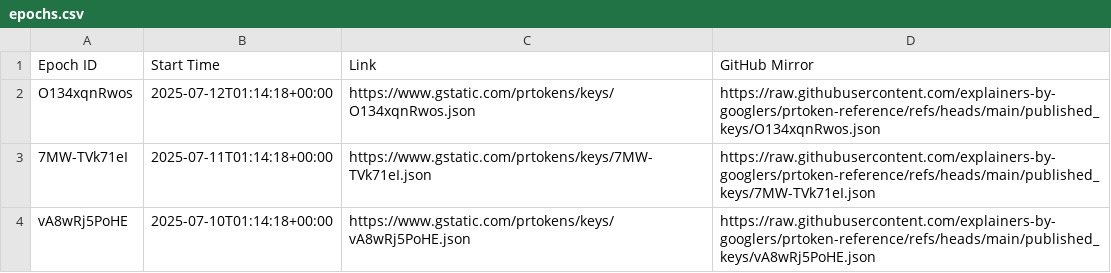
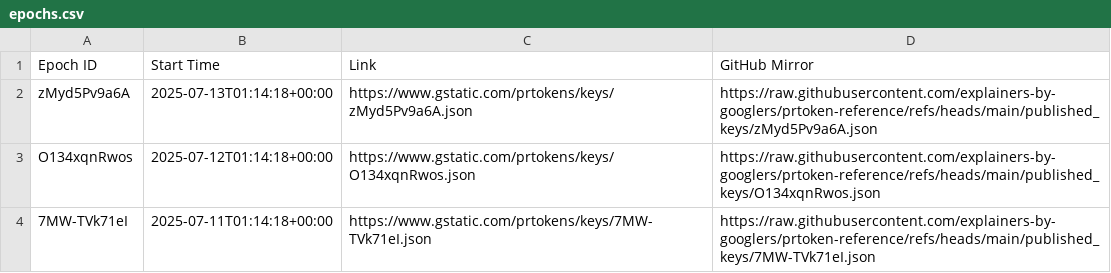
Before and after one commit to explainers-by-googlers/prtoken-reference, a CSV file: published_keys/epochs.csv, drawn as a sheet; only a part is shown; the shorter side is filled out with more unchanged rows; the diff names each change by its address in the sheet, - before the commit and + after, or states it on an @@ line.

Commit message:
Publish revealed keys for epoch zMyd5Pv9a6A
PiperOrigin-RevId: 783306384
Change-Id: Iffa59bb6fea03fc88b9c29f114e2340143c805f3

```diff
--- a/published_keys/epochs.csv
+++ b/published_keys/epochs.csv
+row 2: zMyd5Pv9a6A | 2025-07-13T01:14:18+00:00 | https://www.gstatic.com/prtokens/keys/zMyd5Pv9a6A.json | https://raw.githubusercontent.com/explainers-by-googlers/prtoken-reference/refs/heads/main/published_keys/zMyd5Pv9a6A.json
```
Also changed, not shown: 1 other file.
